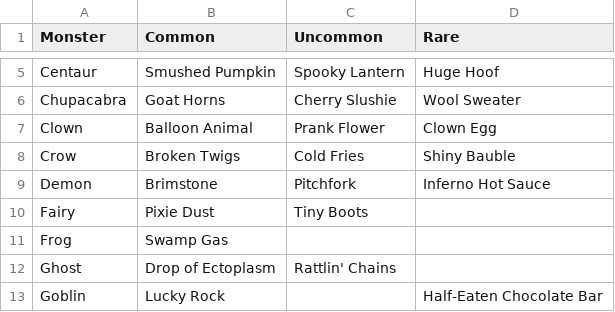
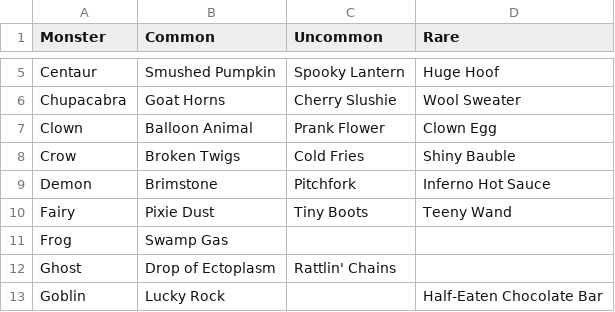
Before and after one commit to charlierosec/trickcordtreat_guide, a CSV file: monsterdrops.csv, drawn as a sheet; only a part is shown, gaps mark what is left out.

Commit message:
Fairy wand

```diff
--- a/monsterdrops.csv
+++ b/monsterdrops.csv
@@ -9,3 +9,3 @@ Crow,Broken Twigs,Cold Fries,Shiny Bauble
 Demon,Brimstone,Pitchfork,Inferno Hot Sauce
-Fairy,Pixie Dust,Tiny Boots,
+Fairy,Pixie Dust,Tiny Boots,Teeny Wand
 Frog,Swamp Gas,,
```
Also changed, not shown: 1 other file.
